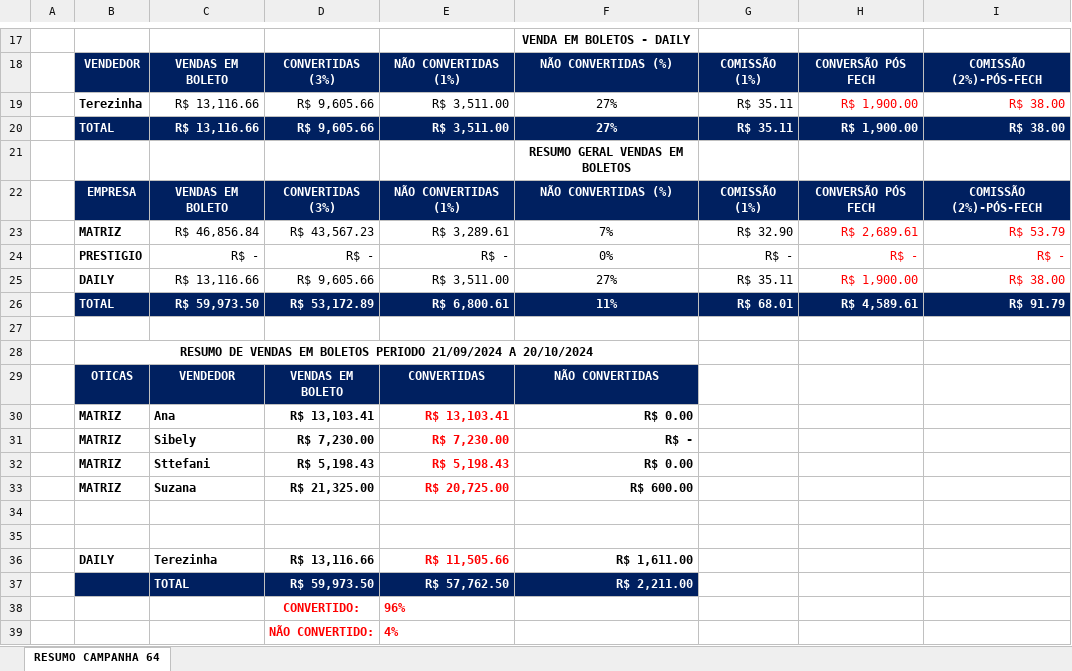
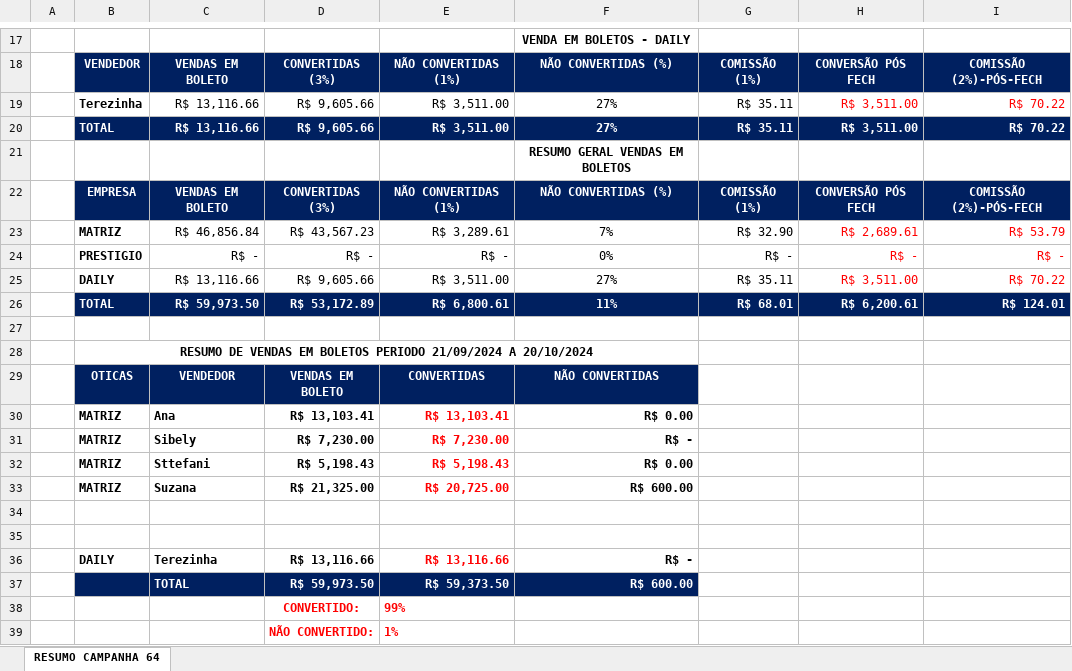
Before and after one commit to KaiqueWalkerRodrigues/GRNacoes, an Excel workbook: views/financeiro/relatorios/resumo_campanha_64.xlsx, sheet RESUMO CAMPANHA 64, drawn as a sheet; only a part is shown, gaps mark what is left out; values as stored, in another font and other column widths than the file's, no borders; the diff names each change by its address in the sheet, - before the commit and + after, or states it on an @@ line.

```diff
--- a/views/financeiro/relatorios/resumo_campanha_64.xlsx (sheet RESUMO CAMPANHA 64)
+++ b/views/financeiro/relatorios/resumo_campanha_64.xlsx (sheet RESUMO CAMPANHA 64)
-H19:H20: R$ 1,900.00
+H19:H20: R$ 3,511.00
-I19:I20: R$ 38.00
+I19:I20: R$ 70.22
-H25: R$ 1,900.00
+H25: R$ 3,511.00
-I25: R$ 38.00
+I25: R$ 70.22
-H26: R$ 4,589.61
+H26: R$ 6,200.61
-I26: R$ 91.79
+I26: R$ 124.01
-E36: R$ 11,505.66
+E36: R$ 13,116.66
-F36: R$ 1,611.00
+F36: R$ -
-E37: R$ 57,762.50
+E37: R$ 59,373.50
-F37: R$ 2,211.00
+F37: R$ 600.00
-E38: 96%
+E38: 99%
-E39: 4%
+E39: 1%
```
Also changed, not shown: views/compras/relatorios/relatorio_fornecedores_2024.xlsx, views/financeiro/relatorios/resumo_campanha_65.xlsx, 22 other files.
